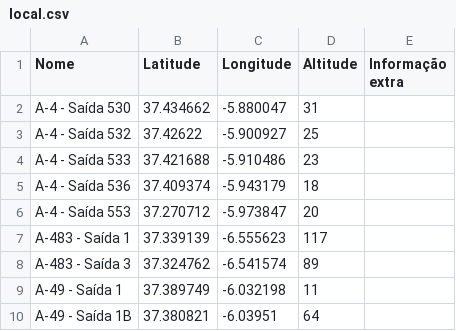
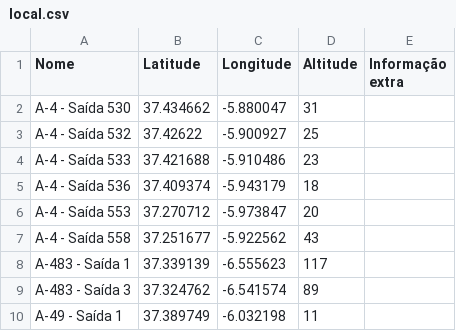
Before and after one commit to migueldgoncalves/Viajar, a CSV file: src/viajar/base_dados/local.csv, drawn as a sheet; only a part is shown; the shorter side is filled out with more unchanged rows.

Commit message:
Local pode ter 0, 1 ou + comarcas e 1 ou + ligações com o mesmo destino

```diff
--- a/src/viajar/base_dados/local.csv
+++ b/src/viajar/base_dados/local.csv
@@ -6,2 +6,3 @@ A-4 - Saída 536,37.409374,-5.943179,18,
 A-4 - Saída 553,37.270712,-5.973847,20,
+A-4 - Saída 558,37.251677,-5.922562,43,
 A-483 - Saída 1,37.339139,-6.555623,117,
```
Also changed, not shown: src/viajar/base_dados/destino.csv, src/viajar/base_dados/ligacao.csv, 13 other files.
